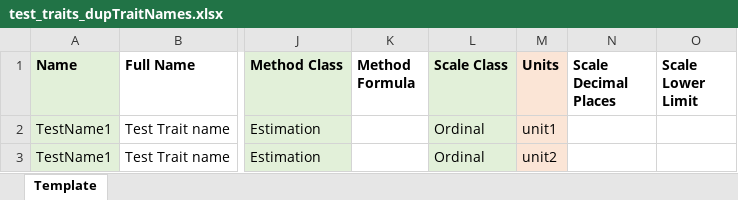
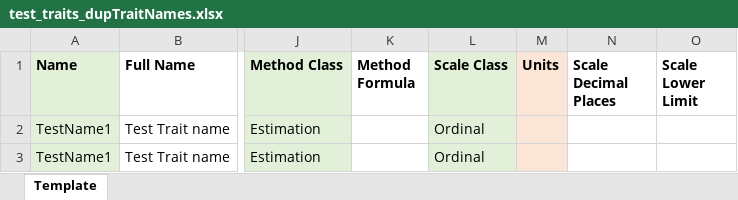
Before and after one commit to Breeding-Insight/taf, an Excel workbook: src/files/TraitImport/test_traits_dupTraitNames.xlsx, sheet Template, drawn as a sheet; only a part is shown, gaps mark what is left out; values as stored, in another font and other column widths than the file's, no borders; the diff names each change by its address in the sheet, - before the commit and + after, or states it on an @@ line.

```diff
--- a/src/files/TraitImport/test_traits_dupTraitNames.xlsx (sheet Template)
+++ b/src/files/TraitImport/test_traits_dupTraitNames.xlsx (sheet Template)
-M2 (Units): unit1
+M2 (Units): (empty)
-M3 (Units): unit2
+M3 (Units): (empty)
```
Also changed, not shown: src/files/TraitImport/test_traits_case_insensitivity.xlsx, src/files/TraitImport/test_traits_dupCol.xlsx, 6 other files.
